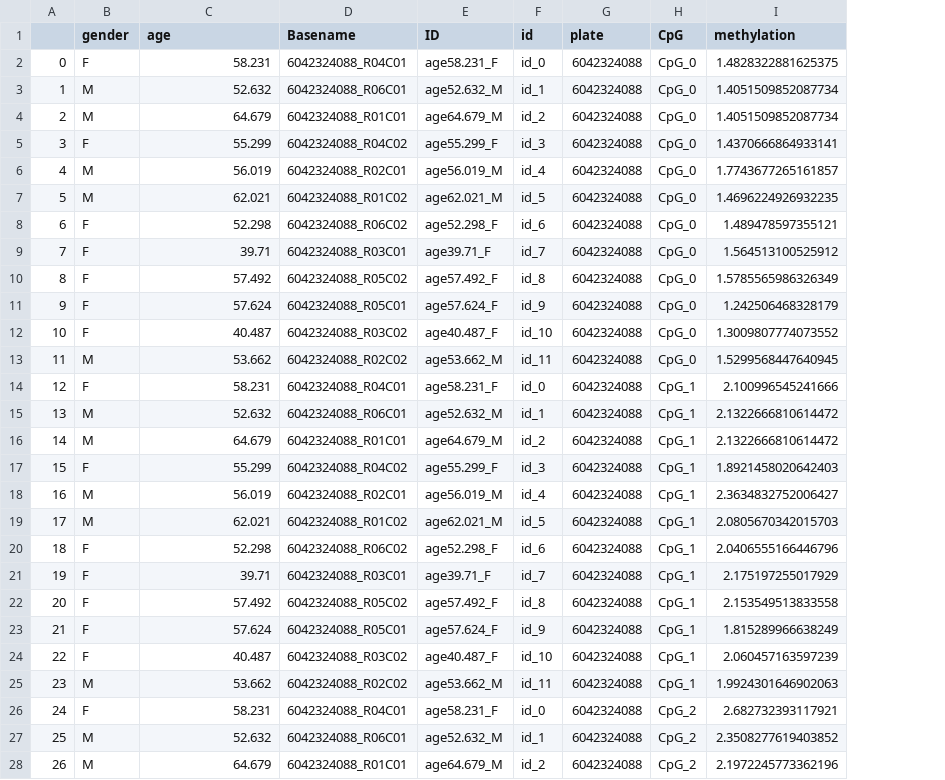
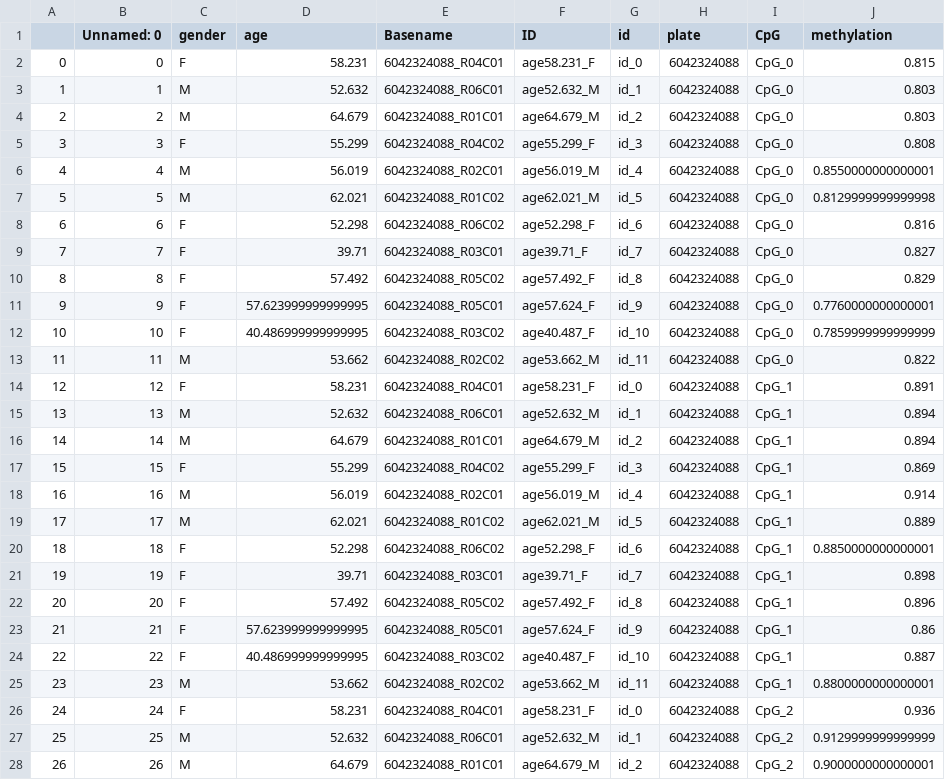
Before and after one commit to michaelort33/beta-regression, a CSV file: methylation-test.csv, drawn as a sheet; only a part is shown; addresses are those after the commit; the diff covers the shown part only; the diff names each change by its address in the sheet, - before the commit and + after, or states it on an @@ line.

```diff
--- a/methylation-test.csv
+++ b/methylation-test.csv
+column B (Unnamed: 0), rows 2-28: 0 | 1 | 2 | 3 | 4 | 5 | 6 | 7 | 8 | 9 | 10 | 11 | 12 | 13 | 14 | 15 | 16 | 17 | 18 | 19 | 20 | 21 | 22 | 23 | 24 | 25 | 26
-J2 (methylation): 1.4828322881625375
+J2 (methylation): 0.815
-J3:J4 (methylation): 1.4051509852087734
+J3:J4 (methylation): 0.803
-J5 (methylation): 1.4370666864933141
+J5 (methylation): 0.808
-J6 (methylation): 1.7743677265161857
+J6 (methylation): 0.8550000000000001
-J7 (methylation): 1.4696224926932235
+J7 (methylation): 0.8129999999999998
-J8 (methylation): 1.489478597355121
+J8 (methylation): 0.816
-J9 (methylation): 1.564513100525912
+J9 (methylation): 0.827
-J10 (methylation): 1.5785565986326349
+J10 (methylation): 0.829
-D11 (age): 57.624
+D11 (age): 57.623999999999995
-J11 (methylation): 1.242506468328179
+J11 (methylation): 0.7760000000000001
-D12 (age): 40.487
+D12 (age): 40.486999999999995
-J12 (methylation): 1.3009807774073552
+J12 (methylation): 0.7859999999999999
-J13 (methylation): 1.5299568447640945
+J13 (methylation): 0.822
-J14 (methylation): 2.100996545241666
+J14 (methylation): 0.891
-J15:J16 (methylation): 2.1322666810614472
+J15:J16 (methylation): 0.894
-J17 (methylation): 1.8921458020642403
+J17 (methylation): 0.869
-J18 (methylation): 2.3634832752006427
+J18 (methylation): 0.914
-J19 (methylation): 2.0805670342015703
+J19 (methylation): 0.889
-J20 (methylation): 2.0406555166446796
+J20 (methylation): 0.8850000000000001
-J21 (methylation): 2.175197255017929
+J21 (methylation): 0.898
-J22 (methylation): 2.153549513833558
+J22 (methylation): 0.896
-D23 (age): 57.624
+D23 (age): 57.623999999999995
-J23 (methylation): 1.815289966638249
+J23 (methylation): 0.86
-D24 (age): 40.487
+D24 (age): 40.486999999999995
-J24 (methylation): 2.060457163597239
+J24 (methylation): 0.887
-J25 (methylation): 1.9924301646902063
+J25 (methylation): 0.8800000000000001
-J26 (methylation): 2.682732393117921
+J26 (methylation): 0.936
-J27 (methylation): 2.3508277619403852
+J27 (methylation): 0.9129999999999999
-J28 (methylation): 2.1972245773362196
+J28 (methylation): 0.9000000000000001
```
Also changed, not shown: 11 edited cells elsewhere in this file, 3 other files.
